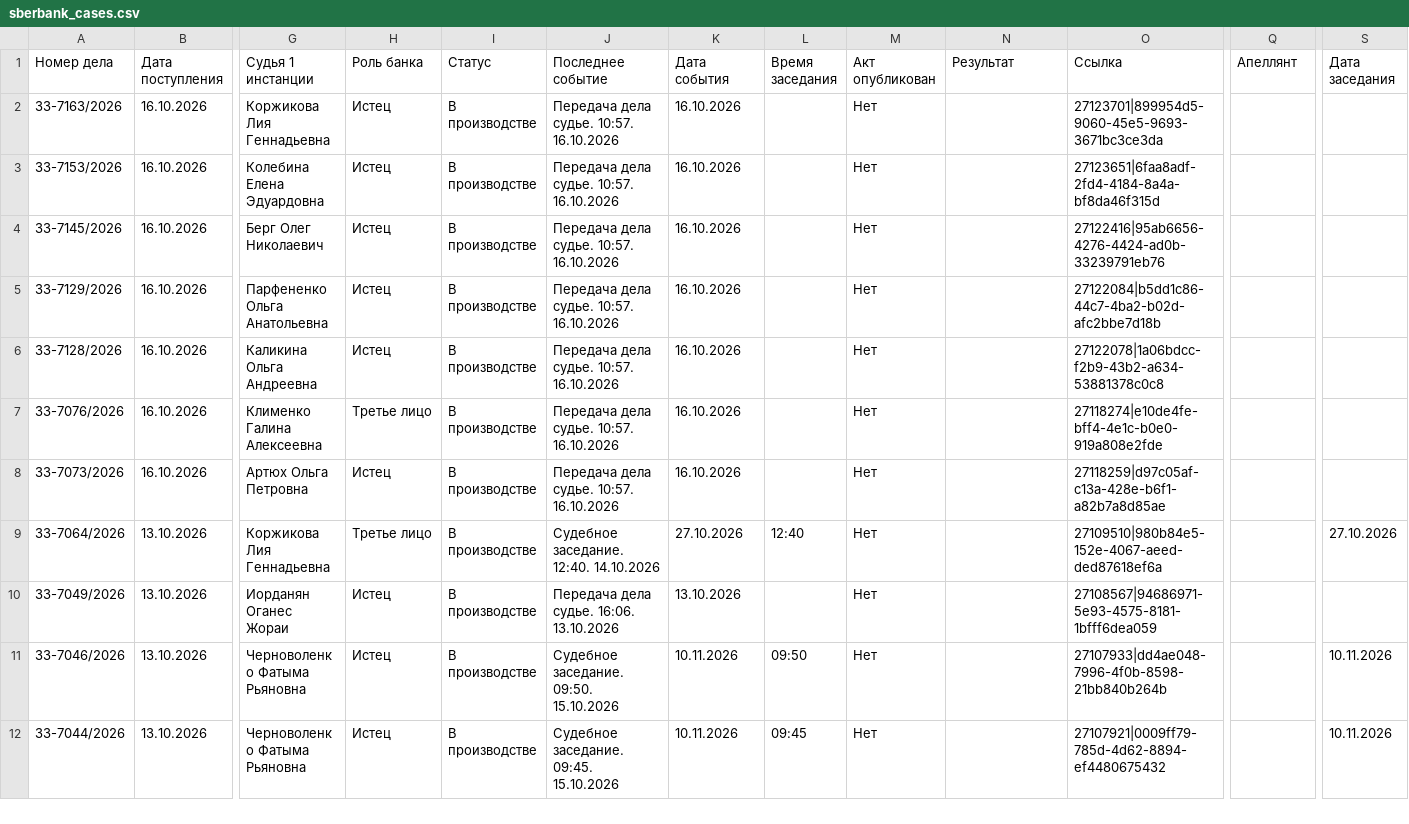
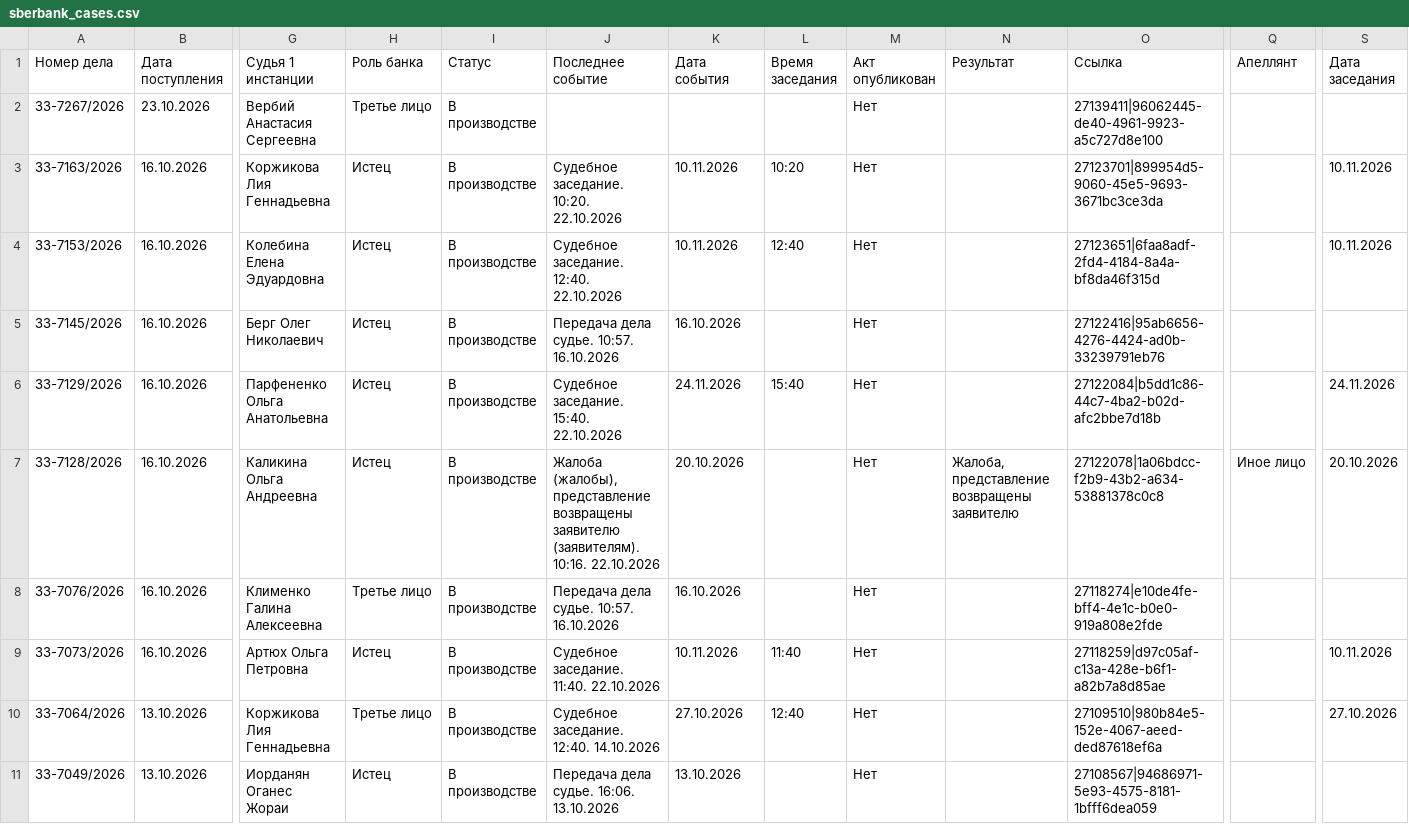
Before and after one commit to SelivanovAS/dashboard, a CSV file: data/sberbank_cases.csv, drawn as a sheet; only a part is shown, gaps mark what is left out; the shorter side is filled out with more unchanged rows; addresses are those after the commit; rows hold the shown columns only; the diff covers the shown part only; the diff names each change by its address in the sheet, - before the commit and + after, or states it on an @@ line.

```diff
--- a/data/sberbank_cases.csv
+++ b/data/sberbank_cases.csv
+row 2: 33-7267/2026 | 23.10.2026 | Вербий Анастасия Сергеевна | Третье лицо | В производстве |  |  |  | Нет |  | 27139411|96062445-de40-4961-9923-a5c727d8e100
-J3 (Последнее событие): Передача дела судье. 10:57. 16.10.2026
+J3 (Последнее событие): Судебное заседание. 10:20. 22.10.2026
-K3:K4 (Дата события): 16.10.2026
+K3:K4 (Дата события): 10.11.2026
-L3 (Время заседания): (empty)
+L3 (Время заседания): 10:20
-S3:S4 (Дата заседания): (empty)
+S3:S4 (Дата заседания): 10.11.2026
-J4 (Последнее событие): Передача дела судье. 10:57. 16.10.2026
+J4 (Последнее событие): Судебное заседание. 12:40. 22.10.2026
-L4 (Время заседания): (empty)
+L4 (Время заседания): 12:40
-J6 (Последнее событие): Передача дела судье. 10:57. 16.10.2026
+J6 (Последнее событие): Судебное заседание. 15:40. 22.10.2026
-K6 (Дата события): 16.10.2026
+K6 (Дата события): 24.11.2026
-L6 (Время заседания): (empty)
+L6 (Время заседания): 15:40
-S6 (Дата заседания): (empty)
+S6 (Дата заседания): 24.11.2026
-J7 (Последнее событие): Передача дела судье. 10:57. 16.10.2026
+J7 (Последнее событие): Жалоба (жалобы), представление возвращены заявителю (заявителям). 10:16. 22.10.2026
-K7 (Дата события): 16.10.2026
+K7 (Дата события): 20.10.2026
-N7 (Результат): (empty)
+N7 (Результат): Жалоба, представление возвращены заявителю
-Q7 (Апеллянт): (empty)
+Q7 (Апеллянт): Иное лицо
-S7 (Дата заседания): (empty)
+S7 (Дата заседания): 20.10.2026
-J9 (Последнее событие): Передача дела судье. 10:57. 16.10.2026
+J9 (Последнее событие): Судебное заседание. 11:40. 22.10.2026
-K9 (Дата события): 16.10.2026
+K9 (Дата события): 10.11.2026
-L9 (Время заседания): (empty)
+L9 (Время заседания): 11:40
-S9 (Дата заседания): (empty)
+S9 (Дата заседания): 10.11.2026
```
Also changed, not shown: 30 edited cells elsewhere in this file, 14 other files.
